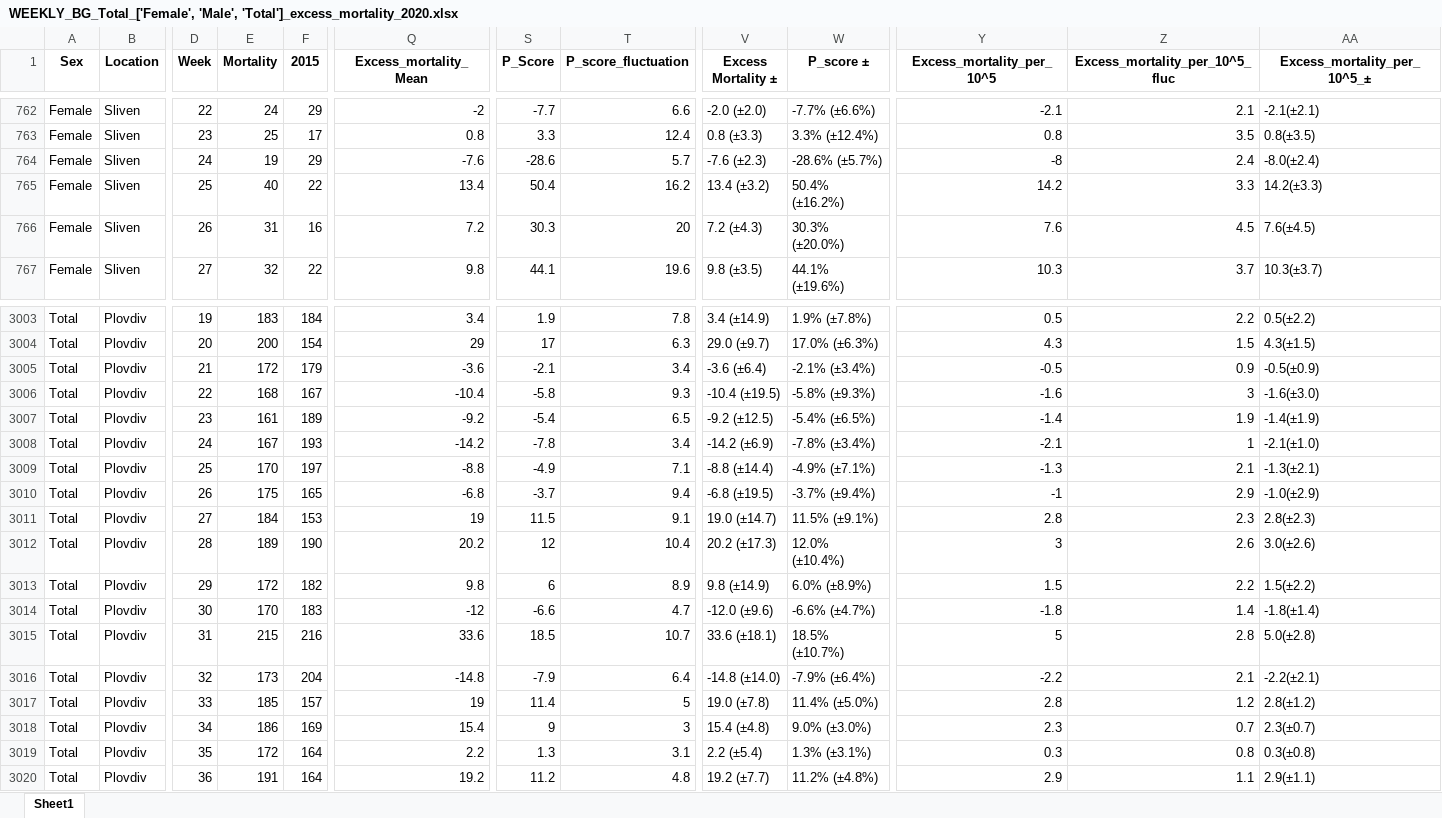
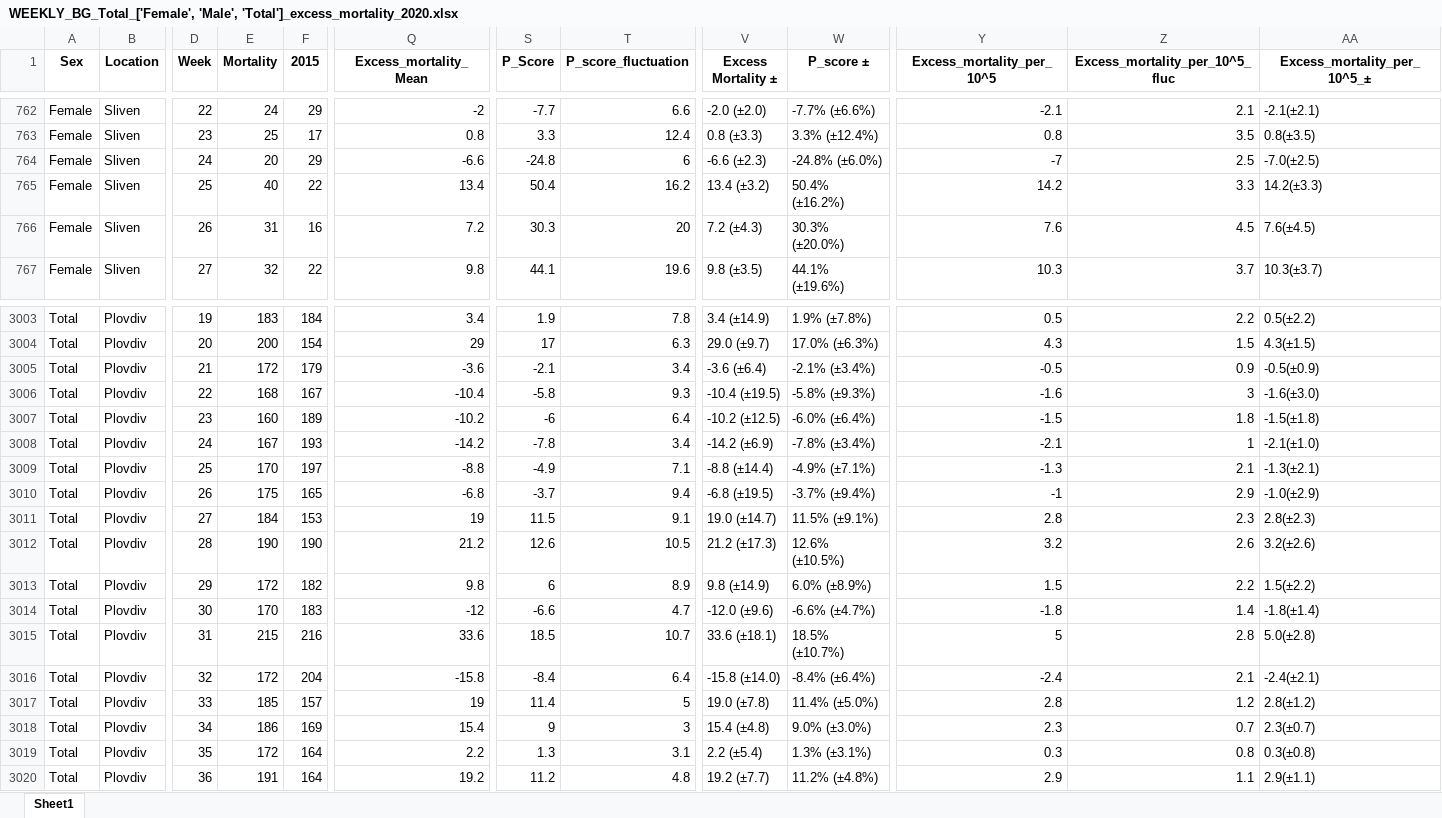
Before and after one commit to Mlad-en/COV-BG, an Excel workbook: data_output/Excess Mortality/Regions/WEEKLY_BG_Total_['Female', 'Male', 'Total']_excess_mortality_2020.xlsx, sheet Sheet1, drawn as a sheet; only a part is shown, gaps mark what is left out; values as stored, in another font and other column widths than the file's, no borders; the diff covers the shown part only; the diff names each change by its address in the sheet, - before the commit and + after, or states it on an @@ line.

Commit message:
Added funtionality that scrapes covid-19 mortality from the ministry of health in Bulgaria.

```diff
--- a/data_output/Excess Mortality/Regions/WEEKLY_BG_Total_['Female', 'Male', 'Total']_excess_mortality_2020.xlsx (sheet Sheet1)
+++ b/data_output/Excess Mortality/Regions/WEEKLY_BG_Total_['Female', 'Male', 'Total']_excess_mortality_2020.xlsx (sheet Sheet1)
-E764 (Mortality): 19
+E764 (Mortality): 20
-Q764 (Excess_mortality_Mean): -7.6
+Q764 (Excess_mortality_Mean): -6.6
-S764 (P_Score): -28.6
+S764 (P_Score): -24.8
-T764 (P_score_fluctuation): 5.7
+T764 (P_score_fluctuation): 6
-V764 (Excess Mortality ±): -7.6 (±2.3)
+V764 (Excess Mortality ±): -6.6 (±2.3)
-W764 (P_score ±): -28.6% (±5.7%)
+W764 (P_score ±): -24.8% (±6.0%)
-Y764 (Excess_mortality_per_10^5): -8
+Y764 (Excess_mortality_per_10^5): -7
-Z764 (Excess_mortality_per_10^5_fluc): 2.4
+Z764 (Excess_mortality_per_10^5_fluc): 2.5
-AA764 (Excess_mortality_per_10^5_±): -8.0(±2.4)
+AA764 (Excess_mortality_per_10^5_±): -7.0(±2.5)
-E3007 (Mortality): 161
+E3007 (Mortality): 160
-Q3007 (Excess_mortality_Mean): -9.2
+Q3007 (Excess_mortality_Mean): -10.2
-S3007 (P_Score): -5.4
+S3007 (P_Score): -6
-T3007 (P_score_fluctuation): 6.5
+T3007 (P_score_fluctuation): 6.4
-V3007 (Excess Mortality ±): -9.2 (±12.5)
+V3007 (Excess Mortality ±): -10.2 (±12.5)
-W3007 (P_score ±): -5.4% (±6.5%)
+W3007 (P_score ±): -6.0% (±6.4%)
-Y3007 (Excess_mortality_per_10^5): -1.4
+Y3007 (Excess_mortality_per_10^5): -1.5
-Z3007 (Excess_mortality_per_10^5_fluc): 1.9
+Z3007 (Excess_mortality_per_10^5_fluc): 1.8
-AA3007 (Excess_mortality_per_10^5_±): -1.4(±1.9)
+AA3007 (Excess_mortality_per_10^5_±): -1.5(±1.8)
-E3012 (Mortality): 189
+E3012 (Mortality): 190
-Q3012 (Excess_mortality_Mean): 20.2
+Q3012 (Excess_mortality_Mean): 21.2
-S3012 (P_Score): 12
+S3012 (P_Score): 12.6
-T3012 (P_score_fluctuation): 10.4
+T3012 (P_score_fluctuation): 10.5
-V3012 (Excess Mortality ±): 20.2 (±17.3)
+V3012 (Excess Mortality ±): 21.2 (±17.3)
-W3012 (P_score ±): 12.0% (±10.4%)
+W3012 (P_score ±): 12.6% (±10.5%)
-Y3012 (Excess_mortality_per_10^5): 3
+Y3012 (Excess_mortality_per_10^5): 3.2
-AA3012 (Excess_mortality_per_10^5_±): 3.0(±2.6)
+AA3012 (Excess_mortality_per_10^5_±): 3.2(±2.6)
-E3016 (Mortality): 173
+E3016 (Mortality): 172
-Q3016 (Excess_mortality_Mean): -14.8
+Q3016 (Excess_mortality_Mean): -15.8
-S3016 (P_Score): -7.9
+S3016 (P_Score): -8.4
-V3016 (Excess Mortality ±): -14.8 (±14.0)
+V3016 (Excess Mortality ±): -15.8 (±14.0)
-W3016 (P_score ±): -7.9% (±6.4%)
+W3016 (P_score ±): -8.4% (±6.4%)
-Y3016 (Excess_mortality_per_10^5): -2.2
+Y3016 (Excess_mortality_per_10^5): -2.4
-AA3016 (Excess_mortality_per_10^5_±): -2.2(±2.1)
+AA3016 (Excess_mortality_per_10^5_±): -2.4(±2.1)
```
Also changed, not shown: 627 edited cells elsewhere in this sheet, data_output/Excess Mortality/Regions/TOTAL_BG_Total_['Female', 'Male', 'Total']_excess_mortality_2020.xlsx, data_output/Excess Mortality/Regions/bg_total_excess_mortality_by_loc_sex_age.xlsx, 6 other files.
